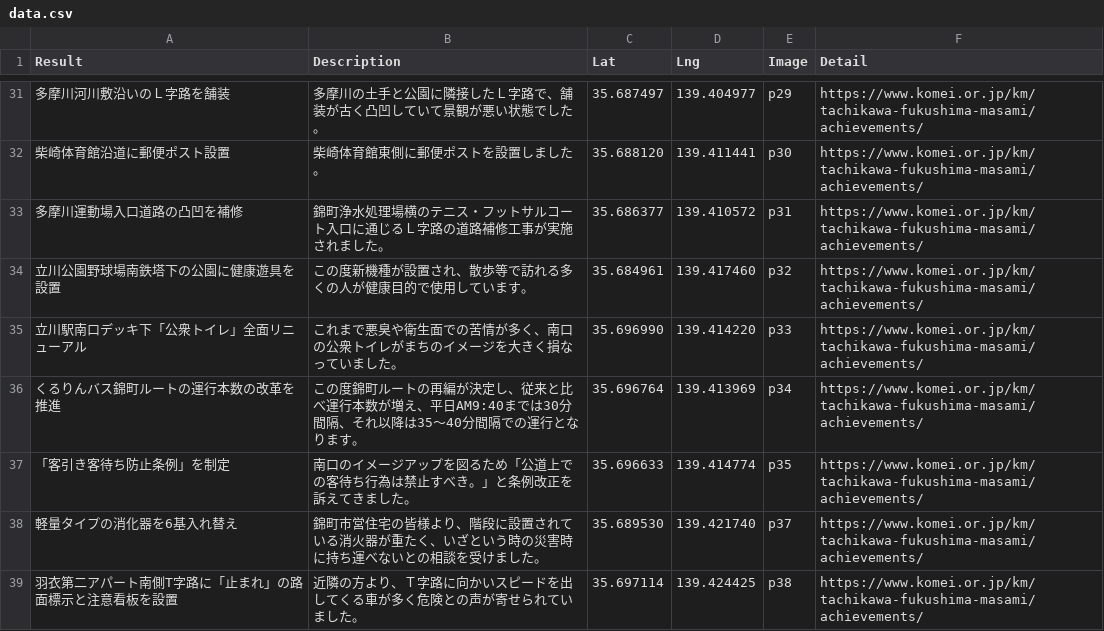
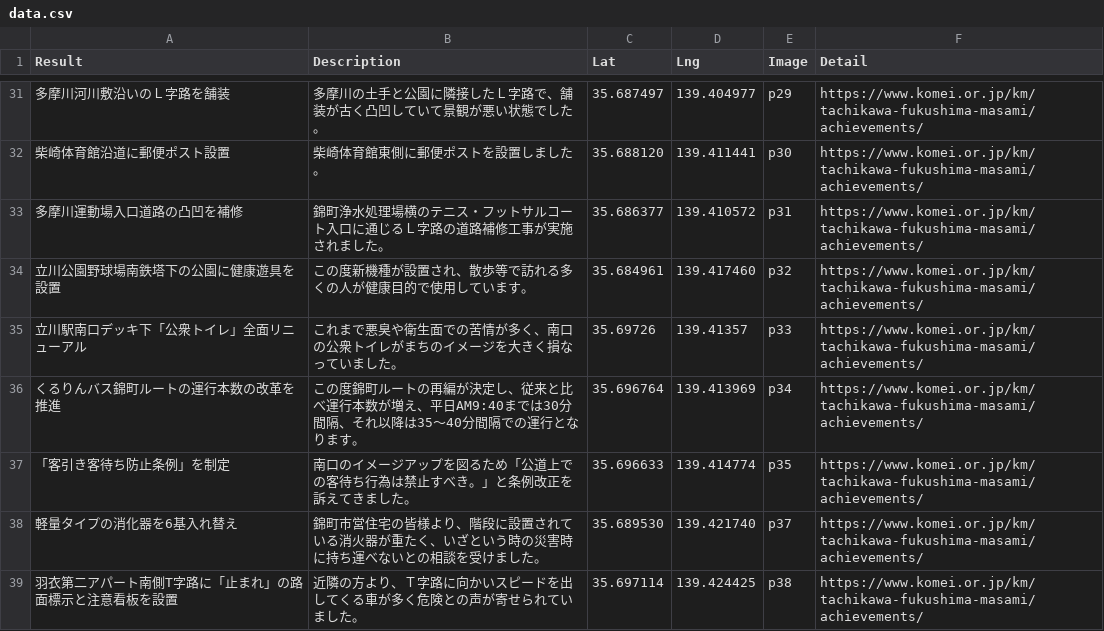
Before and after one commit to komeimap/tachikawa2022, a CSV file: data.csv, drawn as a sheet; only a part is shown, gaps mark what is left out; the diff names each change by its address in the sheet, - before the commit and + after, or states it on an @@ line.

Commit message:
Update data.csv

```diff
--- a/data.csv
+++ b/data.csv
-C35 (Lat): 35.696990
+C35 (Lat): 35.69726
-D35 (Lng): 139.414220
+D35 (Lng): 139.41357
```
